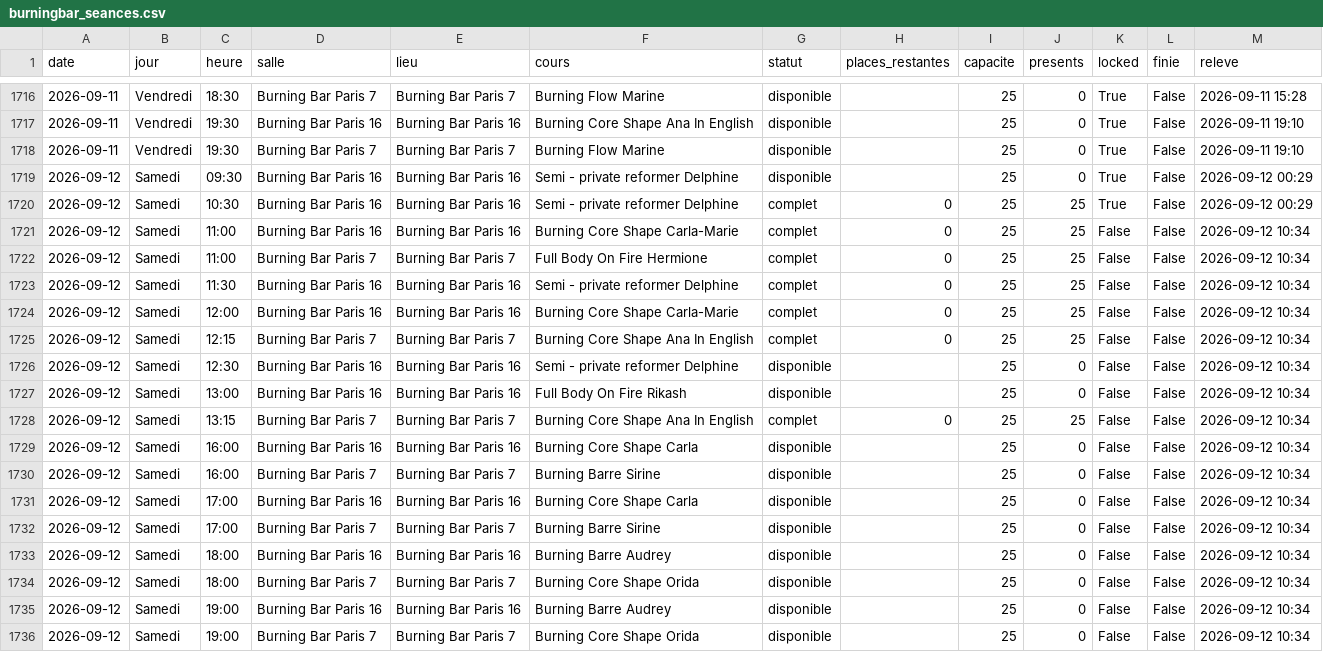
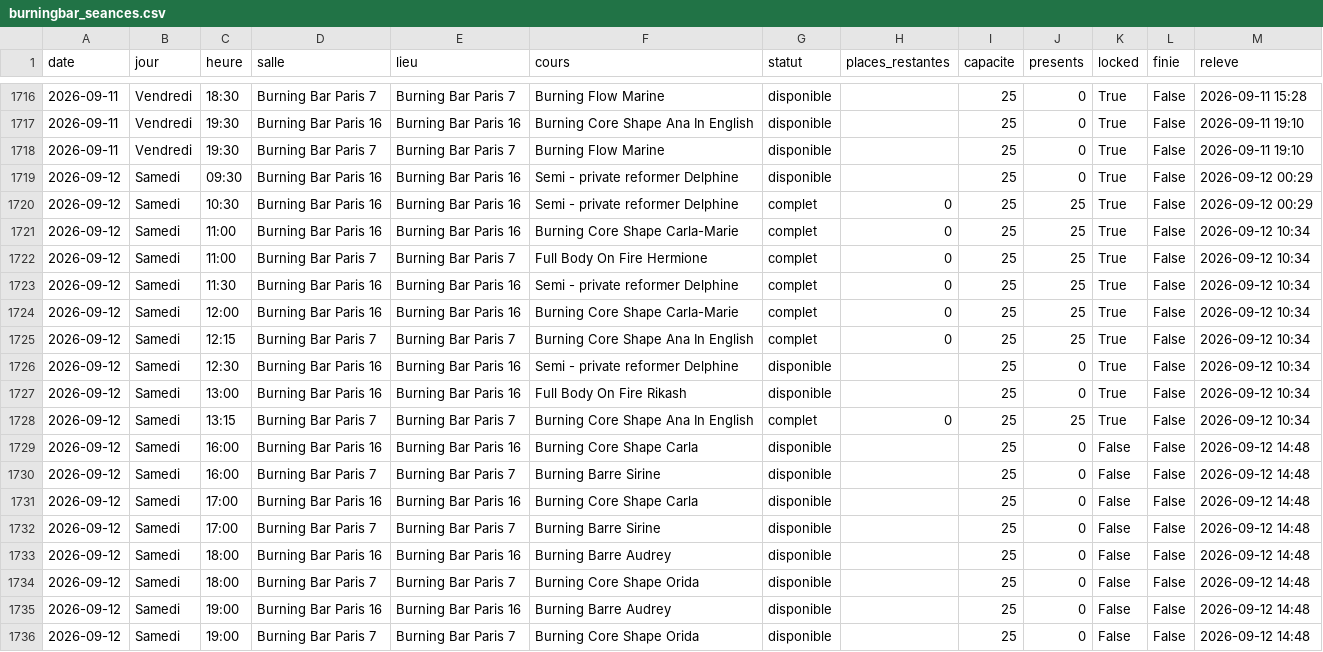
Before and after one commit to sachabitoun17-ctrl/reset, a CSV file: burningbar_seances.csv, drawn as a sheet; only a part is shown, gaps mark what is left out.

```diff
--- a/burningbar_seances.csv
+++ b/burningbar_seances.csv
@@ -1720,17 +1720,17 @@ date,jour,heure,salle,lieu,cours,statut,places_restantes,capacite,presents,locke
 2026-09-12,Samedi,10:30,Burning Bar Paris 16,Burning Bar Paris 16,Semi - private reformer Delphine,complet,0,25,25,True,False,2026-09-12 00:29
-2026-09-12,Samedi,11:00,Burning Bar Paris 16,Burning Bar Paris 16,Burning Core Shape Carla-Marie,complet,0,25,25,False,False,2026-09-12 10:34
-2026-09-12,Samedi,11:00,Burning Bar Paris 7,Burning Bar Paris 7,Full Body On Fire Hermione,complet,0,25,25,False,False,2026-09-12 10:34
-2026-09-12,Samedi,11:30,Burning Bar Paris 16,Burning Bar Paris 16,Semi - private reformer Delphine,complet,0,25,25,False,False,2026-09-12 10:34
-2026-09-12,Samedi,12:00,Burning Bar Paris 16,Burning Bar Paris 16,Burning Core Shape Carla-Marie,complet,0,25,25,False,False,2026-09-12 10:34
-2026-09-12,Samedi,12:15,Burning Bar Paris 7,Burning Bar Paris 7,Burning Core Shape Ana In English,complet,0,25,25,False,False,2026-09-12 10:34
-2026-09-12,Samedi,12:30,Burning Bar Paris 16,Burning Bar Paris 16,Semi - private reformer Delphine,disponible,,25,0,False,False,2026-09-12 10:34
-2026-09-12,Samedi,13:00,Burning Bar Paris 16,Burning Bar Paris 16,Full Body On Fire Rikash,disponible,,25,0,False,False,2026-09-12 10:34
-2026-09-12,Samedi,13:15,Burning Bar Paris 7,Burning Bar Paris 7,Burning Core Shape Ana In English,complet,0,25,25,False,False,2026-09-12 10:34
-2026-09-12,Samedi,16:00,Burning Bar Paris 16,Burning Bar Paris 16,Burning Core Shape Carla,disponible,,25,0,False,False,2026-09-12 10:34
-2026-09-12,Samedi,16:00,Burning Bar Paris 7,Burning Bar Paris 7,Burning Barre Sirine,disponible,,25,0,False,False,2026-09-12 10:34
-2026-09-12,Samedi,17:00,Burning Bar Paris 16,Burning Bar Paris 16,Burning Core Shape Carla,disponible,,25,0,False,False,2026-09-12 10:34
-2026-09-12,Samedi,17:00,Burning Bar Paris 7,Burning Bar Paris 7,Burning Barre Sirine,disponible,,25,0,False,False,2026-09-12 10:34
-2026-09-12,Samedi,18:00,Burning Bar Paris 16,Burning Bar Paris 16,Burning Barre Audrey,disponible,,25,0,False,False,2026-09-12 10:34
-2026-09-12,Samedi,18:00,Burning Bar Paris 7,Burning Bar Paris 7,Burning Core Shape Orida,disponible,,25,0,False,False,2026-09-12 10:34
-2026-09-12,Samedi,19:00,Burning Bar Paris 16,Burning Bar Paris 16,Burning Barre Audrey,disponible,,25,0,False,False,2026-09-12 10:34
-2026-09-12,Samedi,19:00,Burning Bar Paris 7,Burning Bar Paris 7,Burning Core Shape Orida,disponible,,25,0,False,False,2026-09-12 10:34
+2026-09-12,Samedi,11:00,Burning Bar Paris 16,Burning Bar Paris 16,Burning Core Shape Carla-Marie,complet,0,25,25,True,False,2026-09-12 10:34
+2026-09-12,Samedi,11:00,Burning Bar Paris 7,Burning Bar Paris 7,Full Body On Fire Hermione,complet,0,25,25,True,False,2026-09-12 10:34
+2026-09-12,Samedi,11:30,Burning Bar Paris 16,Burning Bar Paris 16,Semi - private reformer Delphine,complet,0,25,25,True,False,2026-09-12 10:34
+2026-09-12,Samedi,12:00,Burning Bar Paris 16,Burning Bar Paris 16,Burning Core Shape Carla-Marie,complet,0,25,25,True,False,2026-09-12 10:34
+2026-09-12,Samedi,12:15,Burning Bar Paris 7,Burning Bar Paris 7,Burning Core Shape Ana In English,complet,0,25,25,True,False,2026-09-12 10:34
+2026-09-12,Samedi,12:30,Burning Bar Paris 16,Burning Bar Paris 16,Semi - private reformer Delphine,disponible,,25,0,True,False,2026-09-12 10:34
+2026-09-12,Samedi,13:00,Burning Bar Paris 16,Burning Bar Paris 16,Full Body On Fire Rikash,disponible,,25,0,True,False,2026-09-12 10:34
+2026-09-12,Samedi,13:15,Burning Bar Paris 7,Burning Bar Paris 7,Burning Core Shape Ana In English,complet,0,25,25,True,False,2026-09-12 10:34
+2026-09-12,Samedi,16:00,Burning Bar Paris 16,Burning Bar Paris 16,Burning Core Shape Carla,disponible,,25,0,False,False,2026-09-12 14:48
+2026-09-12,Samedi,16:00,Burning Bar Paris 7,Burning Bar Paris 7,Burning Barre Sirine,disponible,,25,0,False,False,2026-09-12 14:48
+2026-09-12,Samedi,17:00,Burning Bar Paris 16,Burning Bar Paris 16,Burning Core Shape Carla,disponible,,25,0,False,False,2026-09-12 14:48
+2026-09-12,Samedi,17:00,Burning Bar Paris 7,Burning Bar Paris 7,Burning Barre Sirine,disponible,,25,0,False,False,2026-09-12 14:48
+2026-09-12,Samedi,18:00,Burning Bar Paris 16,Burning Bar Paris 16,Burning Barre Audrey,disponible,,25,0,False,False,2026-09-12 14:48
+2026-09-12,Samedi,18:00,Burning Bar Paris 7,Burning Bar Paris 7,Burning Core Shape Orida,disponible,,25,0,False,False,2026-09-12 14:48
+2026-09-12,Samedi,19:00,Burning Bar Paris 16,Burning Bar Paris 16,Burning Barre Audrey,disponible,,25,0,False,False,2026-09-12 14:48
+2026-09-12,Samedi,19:00,Burning Bar Paris 7,Burning Bar Paris 7,Burning Core Shape Orida,disponible,,25,0,False,False,2026-09-12 14:48
```
Also changed, not shown: senseclub_seances.csv, 4 other files.
